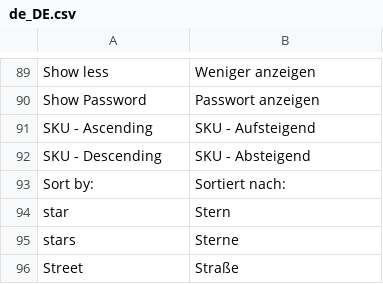
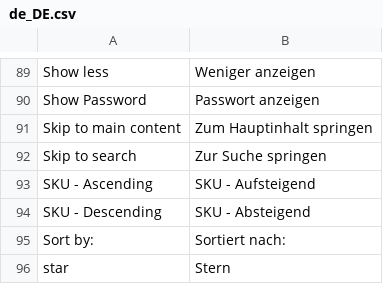
Before and after one commit to magesuite/theme-creativeshop, a CSV file: src/i18n/de_DE.csv, drawn as a sheet; only a part is shown, gaps mark what is left out; the shorter side is filled out with more unchanged rows.

```diff
--- a/src/i18n/de_DE.csv
+++ b/src/i18n/de_DE.csv
@@ -90,2 +90,4 @@
 "Show Password","Passwort anzeigen"
+"Skip to main content","Zum Hauptinhalt springen"
+"Skip to search","Zur Suche springen"
 "SKU - Ascending","SKU - Aufsteigend"
```
Also changed, not shown: src/i18n/fr_BE.csv, src/i18n/fr_CH.csv, 15 other files.
